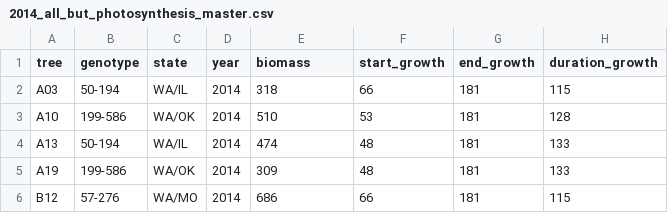
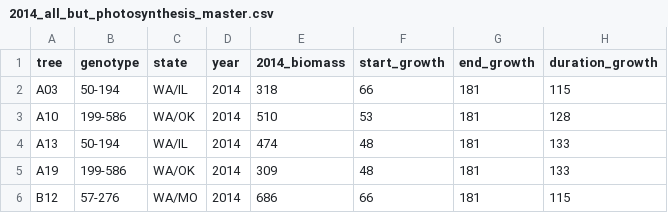
Before and after one commit to davidjpmoore/B2Pop_Physiology, a CSV file: data/2014_all_but_photosynthesis_master.csv, drawn as a sheet; only a part is shown; the diff names each change by its address in the sheet, - before the commit and + after, or states it on an @@ line.

Commit message:
change "biomass" to "2014_biomass" (r reads this as "X2014_biomass")

```diff
--- a/data/2014_all_but_photosynthesis_master.csv
+++ b/data/2014_all_but_photosynthesis_master.csv
-E1: biomass
+E1: 2014_biomass
```
